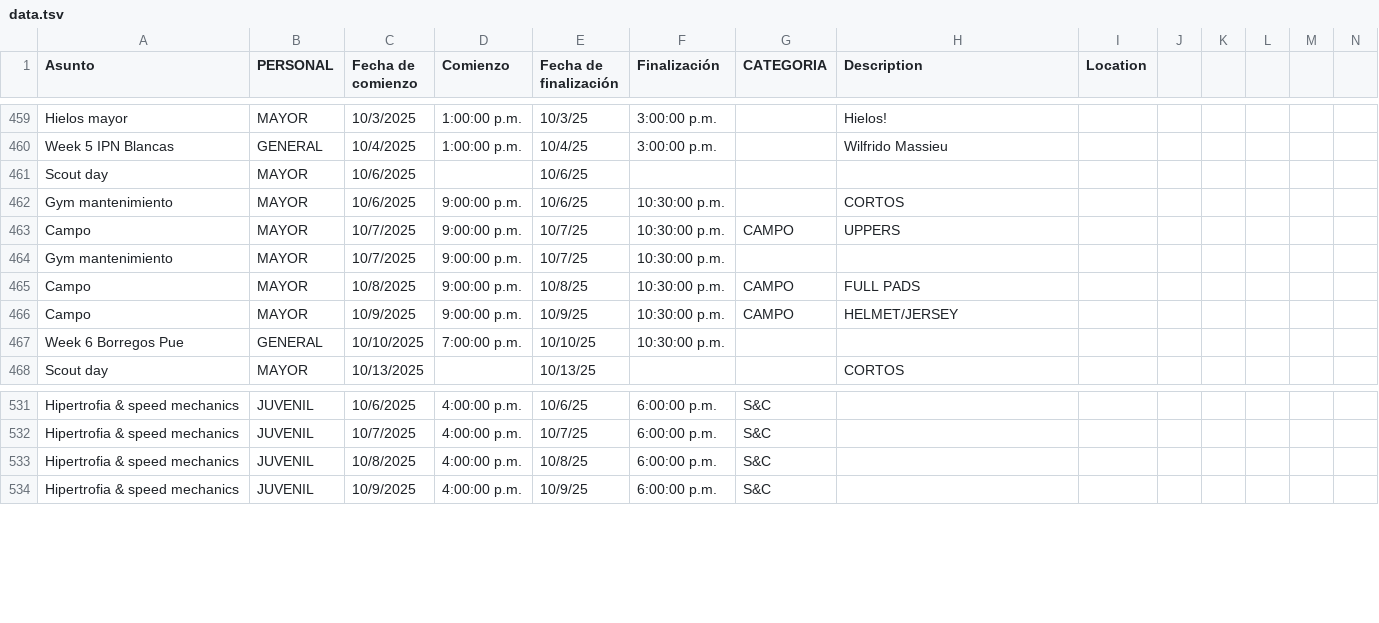
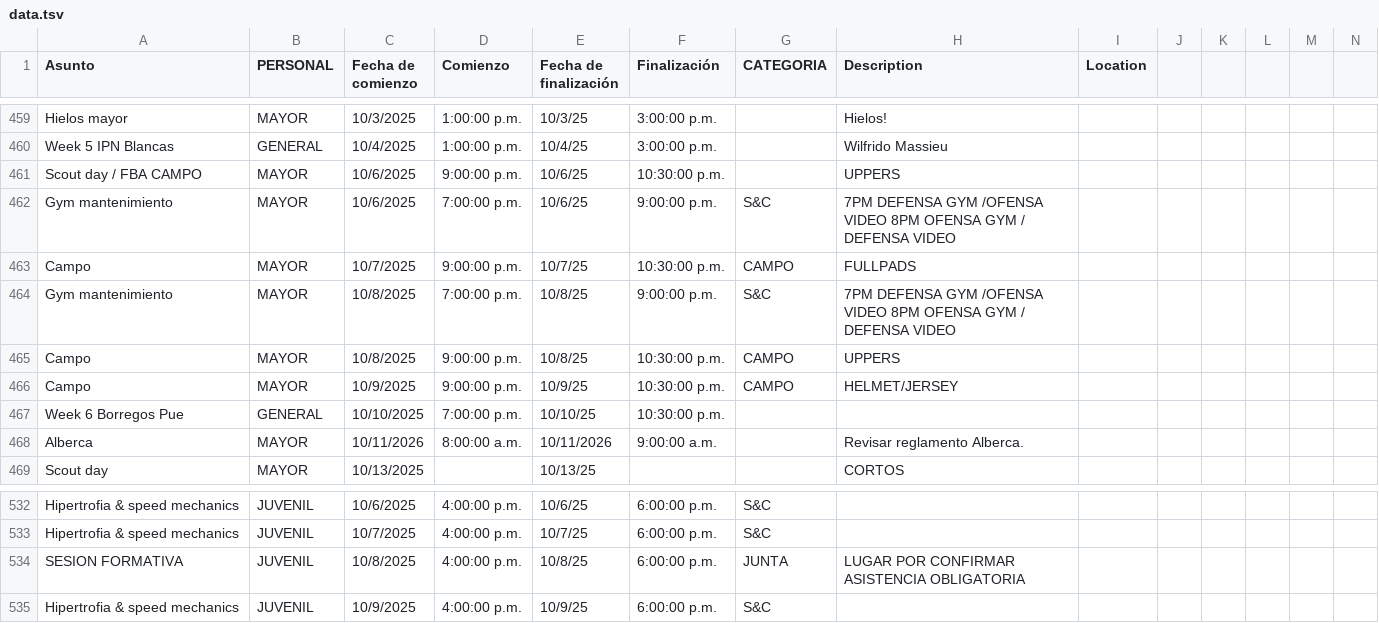
Before and after one commit to zagalseb/APPSVG, a TSV file: data.tsv, drawn as a sheet; only a part is shown, gaps mark what is left out; removed rows and columns are numbered as before the commit, all else as after; rows hold the shown columns only; the diff names each change by its address in the sheet, - before the commit and + after, or states it on an @@ line.

Commit message:
Add files via upload

```diff
--- a/data.tsv
+++ b/data.tsv
-row 461: Scout day | MAYOR | 10/6/2025 |  | 10/6/25
+row 461: Scout day / FBA CAMPO | MAYOR | 10/6/2025 | 9:00:00 p.m. | 10/6/25 | 10:30:00 p.m. |  | UPPERS
-D462 (Comienzo): 9:00:00 p.m.
+D462 (Comienzo): 7:00:00 p.m.
-F462 (Finalización): 10:30:00 p.m.
+F462 (Finalización): 9:00:00 p.m.
-G462 (CATEGORIA): (empty)
+G462 (CATEGORIA): S&C
-H462 (Description): CORTOS
+H462 (Description): 7PM DEFENSA GYM /OFENSA VIDEO 8PM OFENSA GYM / DEFENSA VIDEO
-H463 (Description): UPPERS
+H463 (Description): FULLPADS
-C464 (Fecha de comienzo): 10/7/2025
+C464 (Fecha de comienzo): 10/8/2025
-D464 (Comienzo): 9:00:00 p.m.
+D464 (Comienzo): 7:00:00 p.m.
-E464 (Fecha de finalización): 10/7/25
+E464 (Fecha de finalización): 10/8/25
-F464 (Finalización): 10:30:00 p.m.
+F464 (Finalización): 9:00:00 p.m.
-G464 (CATEGORIA): (empty)
+G464 (CATEGORIA): S&C
-H464 (Description): (empty)
+H464 (Description): 7PM DEFENSA GYM /OFENSA VIDEO 8PM OFENSA GYM / DEFENSA VIDEO
-H465 (Description): FULL PADS
+H465 (Description): UPPERS
+row 468: Alberca | MAYOR | 10/11/2026 | 8:00:00 a.m. | 10/11/2026 | 9:00:00 a.m. |  | Revisar reglamento Alberca.
-A534 (Asunto): Hipertrofia & speed mechanics
+A534 (Asunto): SESION FORMATIVA
-G534 (CATEGORIA): S&C
+G534 (CATEGORIA): JUNTA
-H534 (Description): (empty)
+H534 (Description): LUGAR POR CONFIRMAR ASISTENCIA OBLIGATORIA
```
